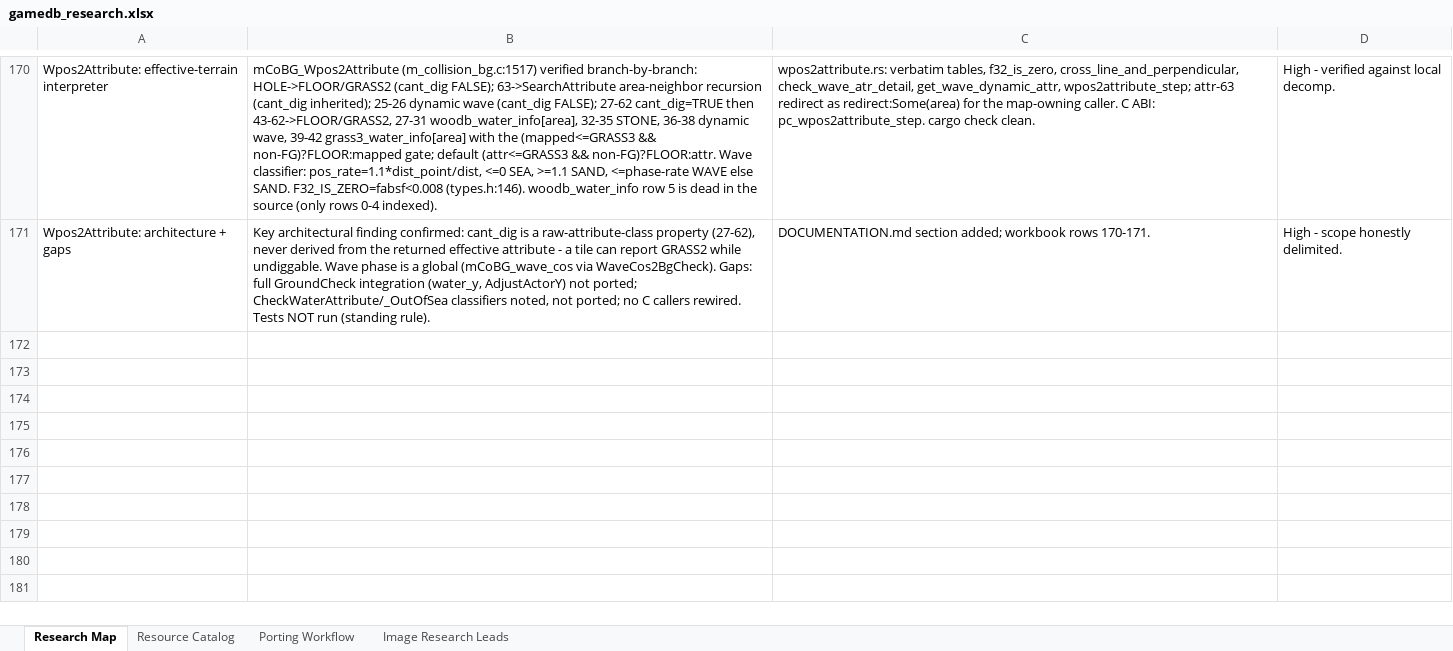
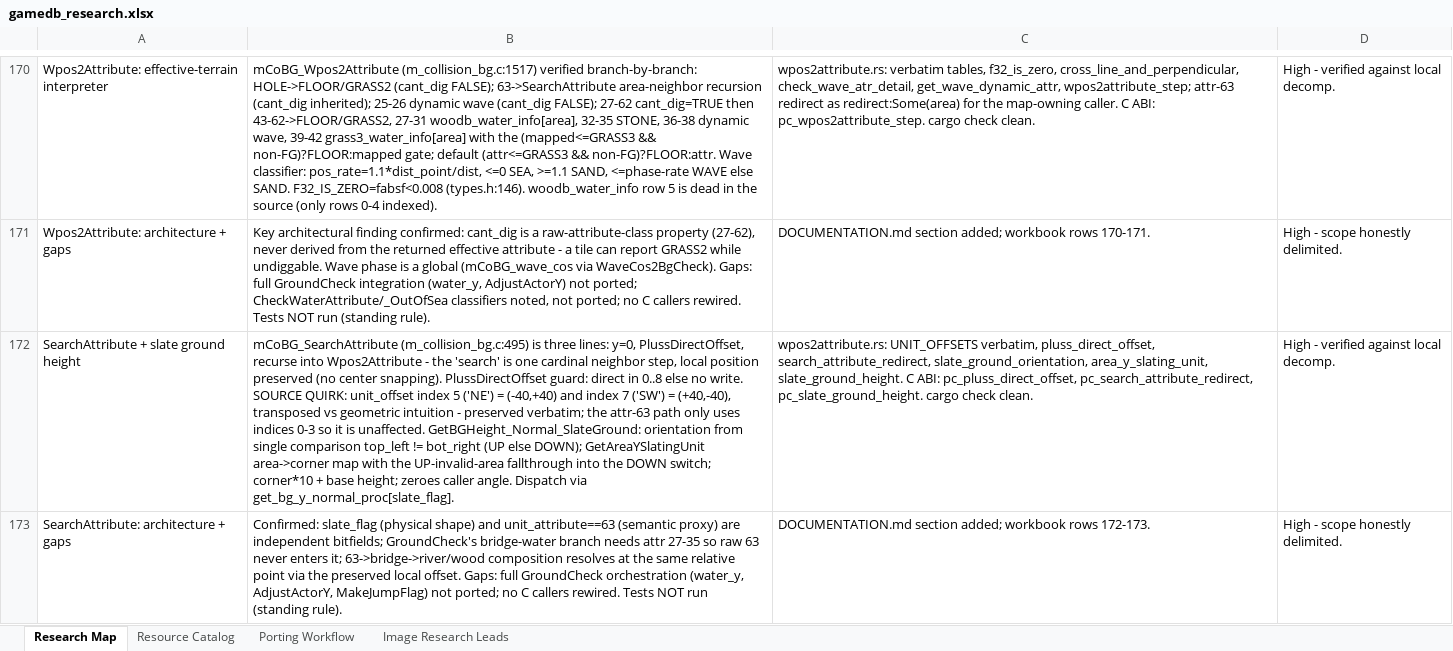
Before and after one commit to himan1372/rustimal-crossing, an Excel workbook: gamedb_research.xlsx, sheet Research Map, drawn as a sheet; only a part is shown, gaps mark what is left out; values as stored, in another font and other column widths than the file's, no borders; the diff names each change by its address in the sheet, - before the commit and + after, or states it on an @@ line.

Commit message:
SearchAttribute + slate ground height (wpos2attribute.rs)
- UNIT_OFFSETS verbatim incl. the NE/SW transposition quirk.
- pluss_direct_offset, search_attribute_redirect
  (cardinal-only, local position preserved).
- slate_ground_orientation (top_left != bot_right),
  area_y_slating_unit (with UP fallthrough),
  slate_ground_height (corner*10 + base height).
- C ABI: pc_pluss_direct_offset,
  pc_search_attribute_redirect, pc_slate_ground_height.
- Docs: DOCUMENTATION.md section; workbook rows 172-173.
- cargo check --lib clean. Tests not run.

```diff
--- a/gamedb_research.xlsx (sheet Research Map)
+++ b/gamedb_research.xlsx (sheet Research Map)
+row 172: SearchAttribute + slate ground height | mCoBG_SearchAttribute (m_collision_bg.c:495) is three lines: y=0, PlussDirectOffset, recurse into Wpos2Attribute - the 'search' is one cardinal neighbor step, local position preserved (no center snapping). PlussDirectOffset guard: direct in 0..8 else no write. SOURCE QUIRK: unit_offset index 5 ('NE') = (-40,+40) and index 7 ('SW') = (+40,-40), transposed vs geometric intuition - preserved verbatim; the attr-63 path only uses indices 0-3 so it is unaffected. GetBGHeight_Normal_SlateGround: orientation from single comparison top_left != bot_right (UP else DOWN); GetAreaYSlatingUnit area->corner map with the UP-invalid-area fallthrough into the DOWN switch; corner*10 + base height; zeroes caller angle. Dispatch via get_bg_y_normal_proc[slate_flag]. | wpos2attribute.rs: UNIT_OFFSETS verbatim, pluss_direct_offset, search_attribute_redirect, slate_ground_orientation, area_y_slating_unit, slate_ground_height. C ABI: pc_pluss_direct_offset, pc_search_attribute_redirect, pc_slate_ground_height. cargo check clean. | High - verified against local decomp.
+row 173: SearchAttribute: architecture + gaps | Confirmed: slate_flag (physical shape) and unit_attribute==63 (semantic proxy) are independent bitfields; GroundCheck's bridge-water branch needs attr 27-35 so raw 63 never enters it; 63->bridge->river/wood composition resolves at the same relative point via the preserved local offset. Gaps: full GroundCheck orchestration (water_y, AdjustActorY, MakeJumpFlag) not ported; no C callers rewired. Tests NOT run (standing rule). | DOCUMENTATION.md section added; workbook rows 172-173. | High - scope honestly delimited.
```
Also changed, not shown: 2 other files.
